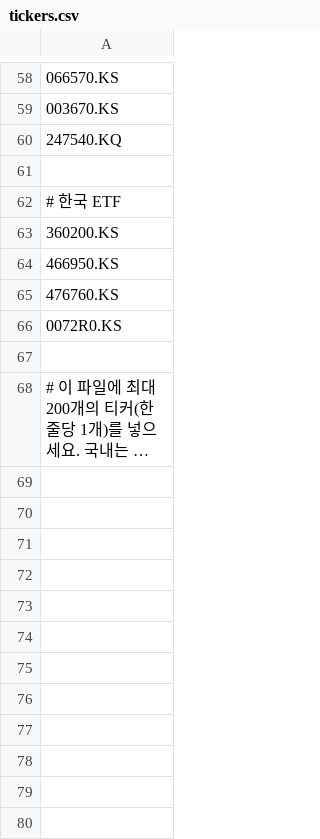
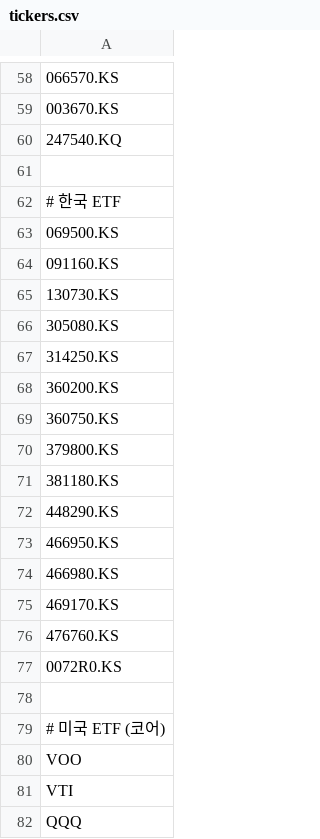
Before and after one commit to kimhyuntae0423-art/stock-coin-dashboard, a CSV file: tickers.csv, drawn as a sheet; only a part is shown, gaps mark what is left out; the shorter side is filled out with more unchanged rows; long unchanged cells end in …; the diff covers the shown part only; the diff names each change by its address in the sheet, - before the commit and + after, or states it on an @@ line.

Commit message:
feat: tickers.csv에 코어 ETF 전체 추가 — 한국 ETF 11개 + 미국 ETF 27개

```diff
--- a/tickers.csv
+++ b/tickers.csv
+row 63: 069500.KS
+row 64: 091160.KS
+row 65: 130730.KS
+row 66: 305080.KS
+row 67: 314250.KS
+row 69: 360750.KS
+row 70: 379800.KS
+row 71: 381180.KS
+row 72: 448290.KS
+row 74: 466980.KS
+row 75: 469170.KS
+row 78: (empty)
+row 79: # 미국 ETF (코어)
+row 80: VOO
+row 81: VTI
+row 82: QQQ
```
Also changed, not shown: 24 added rows elsewhere in this file.
